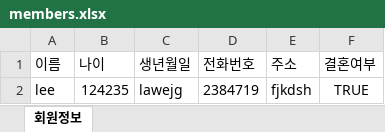
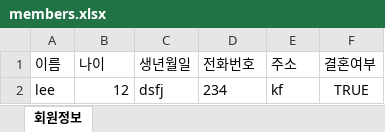
Before and after one commit to nashs789/OneDayStudy, an Excel workbook: members.xlsx, sheet 회원정보, drawn as a sheet; values as stored, in another font and other column widths than the file's, no borders; the diff names each change by its address in the sheet, - before the commit and + after, or states it on an @@ line.

```diff
--- a/members.xlsx (sheet 회원정보)
+++ b/members.xlsx (sheet 회원정보)
-B2 (나이): 124235
+B2 (나이): 12
-C2 (생년월일): lawejg
+C2 (생년월일): dsfj
-D2 (전화번호): 2384719
+D2 (전화번호): 234
-E2 (주소): fjkdsh
+E2 (주소): kf
```
Also changed, not shown: 2 other files.
